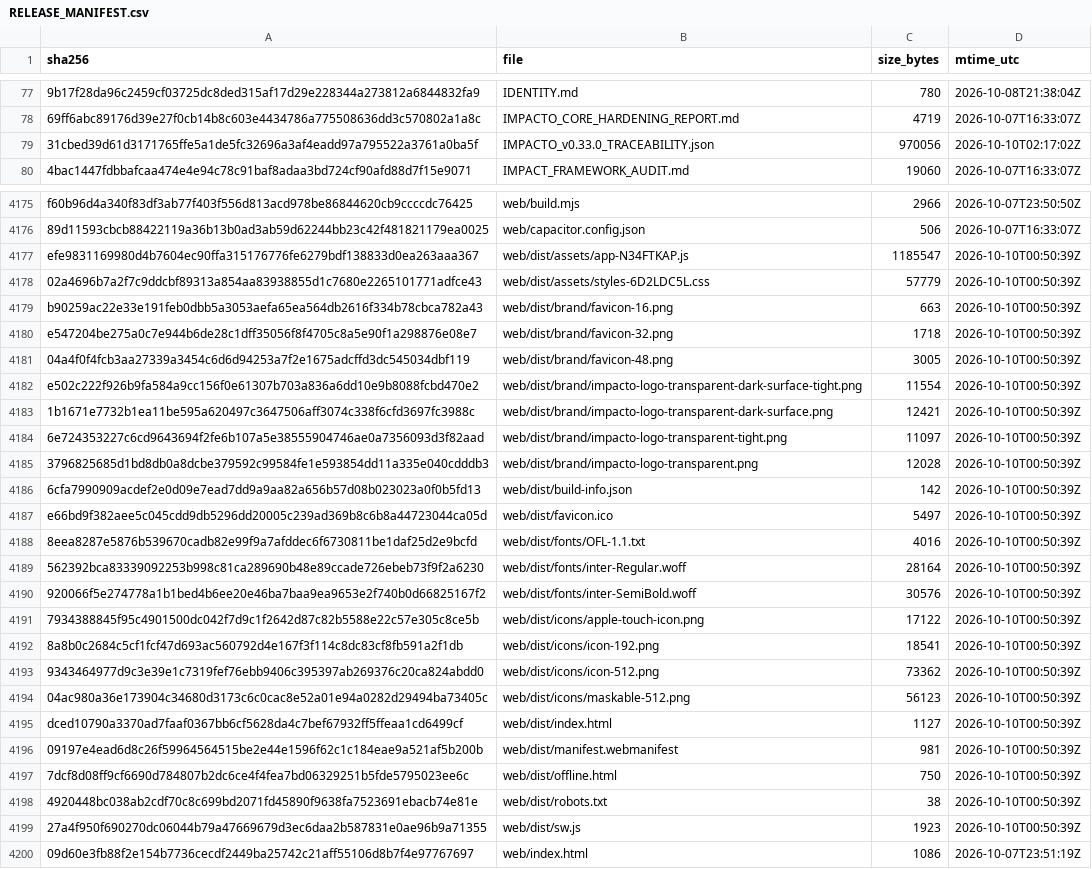
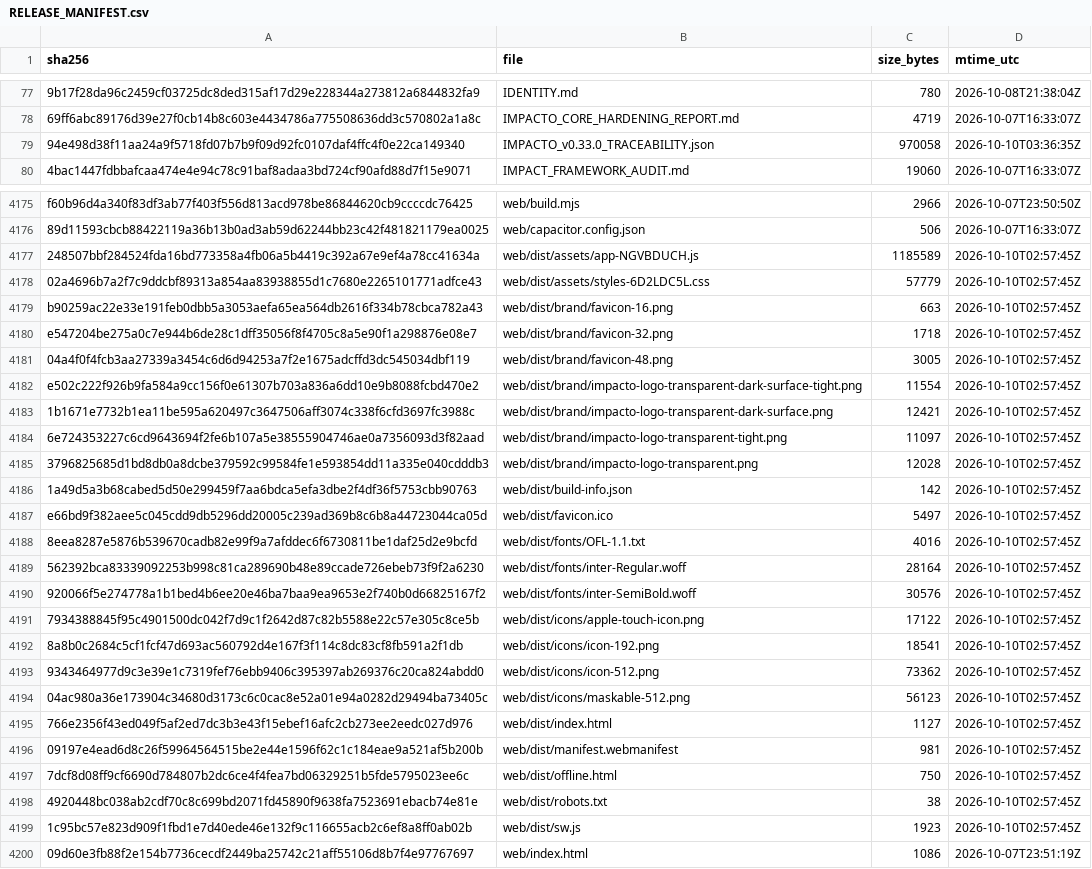
Before and after one commit to jciebres-eng/impactohubsocial, a CSV file: RELEASE_MANIFEST.csv, drawn as a sheet; only a part is shown, gaps mark what is left out; removed rows and columns are numbered as before the commit, all else as after; the diff covers the shown part only; the diff names each change by its address in the sheet, - before the commit and + after, or states it on an @@ line.

```diff
--- a/RELEASE_MANIFEST.csv
+++ b/RELEASE_MANIFEST.csv
-row 79: 31cbed39d61d3171765ffe5a1de5fc32696a3af4eadd97a795522a3761a0ba5f | IMPACTO_v0.33.0_TRACEABILITY.json | 970056 | 2026-10-10T02:17:02Z
+row 79: 94e498d38f11aa24a9f5718fd07b7b9f09d92fc0107daf4ffc4f0e22ca149340 | IMPACTO_v0.33.0_TRACEABILITY.json | 970058 | 2026-10-10T03:36:35Z
-row 4177: efe9831169980d4b7604ec90ffa315176776fe6279bdf138833d0ea263aaa367 | web/dist/assets/app-N34FTKAP.js | 1185547 | 2026-10-10T00:50:39Z
+row 4177: 248507bbf284524fda16bd773358a4fb06a5b4419c392a67e9ef4a78cc41634a | web/dist/assets/app-NGVBDUCH.js | 1185589 | 2026-10-10T02:57:45Z
-D4178:D4199 (mtime_utc): 2026-10-10T00:50:39Z
+D4178:D4199 (mtime_utc): 2026-10-10T02:57:45Z
-A4186 (sha256): 6cfa7990909acdef2e0d09e7ead7dd9a9aa82a656b57d08b023023a0f0b5fd13
+A4186 (sha256): 1a49d5a3b68cabed5d50e299459f7aa6bdca5efa3dbe2f4df36f5753cbb90763
-A4195 (sha256): dced10790a3370ad7faaf0367bb6cf5628da4c7bef67932ff5ffeaa1cd6499cf
+A4195 (sha256): 766e2356f43ed049f5af2ed7dc3b3e43f15ebef16afc2cb273ee2eedc027d976
-A4199 (sha256): 27a4f950f690270dc06044b79a47669679d3ec6daa2b587831e0ae96b9a71355
+A4199 (sha256): 1c95bc57e823d909f1fbd1e7d40ede46e132f9c116655acb2c6ef8a8ff0ab02b
```
Also changed, not shown: 8 added rows, 8 removed rows and 5 edited cells elsewhere in this file, 1 other file.
